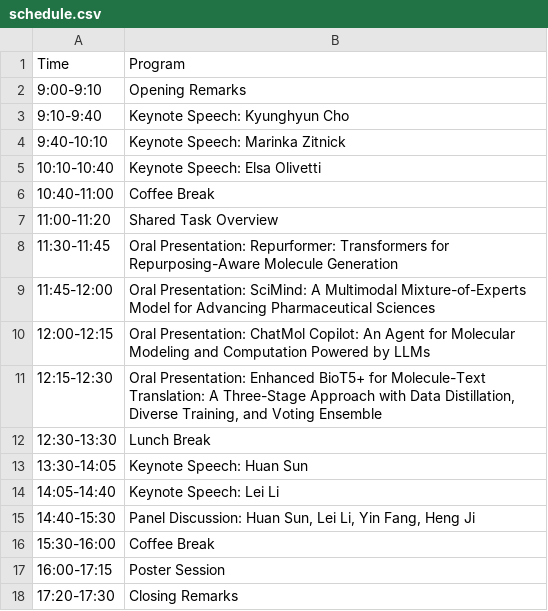
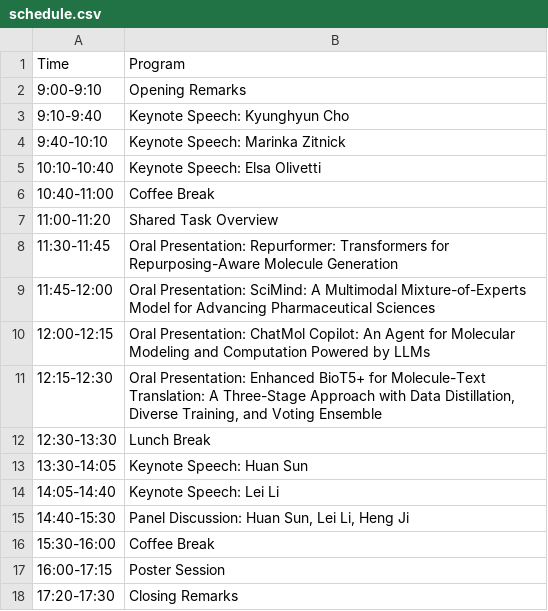
Before and after one commit to language-plus-molecules/language-plus-molecules.github.io, a CSV file: home/schedule.csv, drawn as a sheet.

```diff
--- a/home/schedule.csv
+++ b/home/schedule.csv
@@ -14,3 +14,3 @@ Time, Program
 14:05-14:40, Keynote Speech: Lei Li
-14:40-15:30,"Panel Discussion: Huan Sun, Lei Li, Yin Fang, Heng Ji"
+14:40-15:30,"Panel Discussion: Huan Sun, Lei Li, Heng Ji"
 15:30-16:00, Coffee Break
```
Also changed, not shown: 1 other file.
